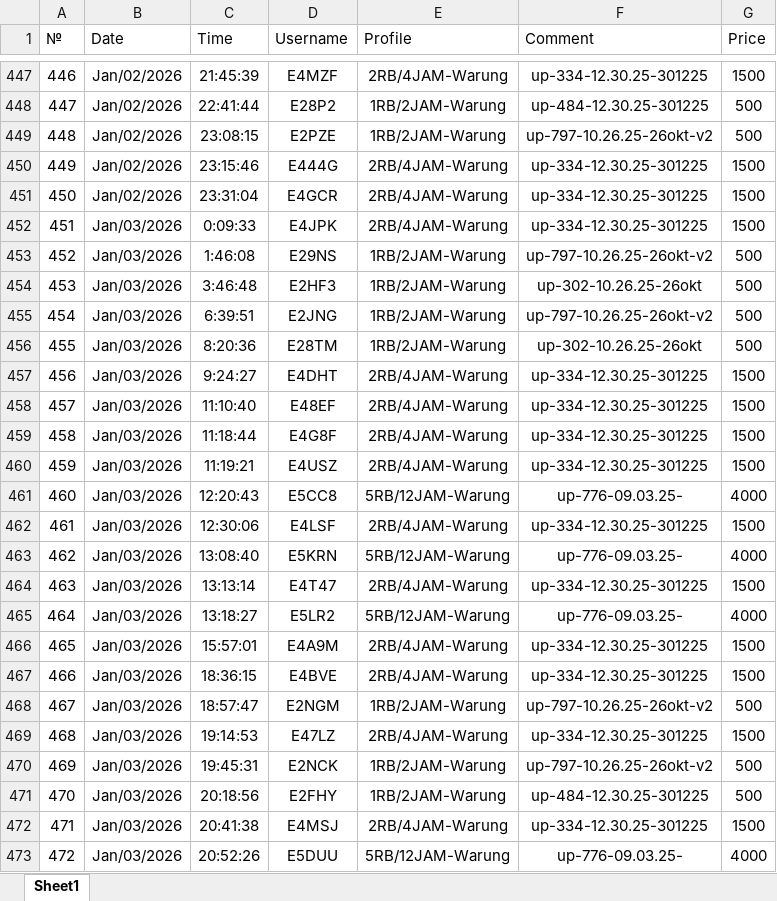
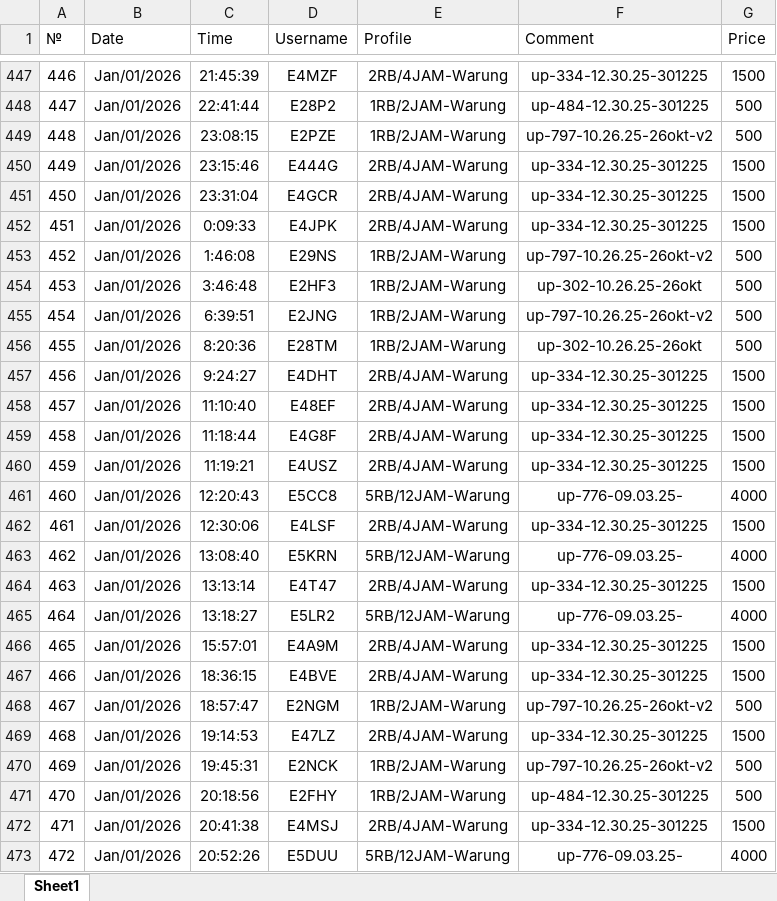
Before and after one commit to bam-source/linknet, an Excel workbook: DATA MASTER/Januari-2026.xlsx, sheet Sheet1, drawn as a sheet; only a part is shown, gaps mark what is left out; values as stored, in another font and other column widths than the file's, no borders; the diff covers the shown part only; the diff names each change by its address in the sheet, - before the commit and + after, or states it on an @@ line.

```diff
--- a/DATA MASTER/Januari-2026.xlsx (sheet Sheet1)
+++ b/DATA MASTER/Januari-2026.xlsx (sheet Sheet1)
-B447:B451 (Date): Jan/02/2026
+B447:B451 (Date): Jan/01/2026
-B452:B473 (Date): Jan/03/2026
+B452:B473 (Date): Jan/01/2026
```
Also changed, not shown: 1480 edited cells and cell formats elsewhere in this sheet.
